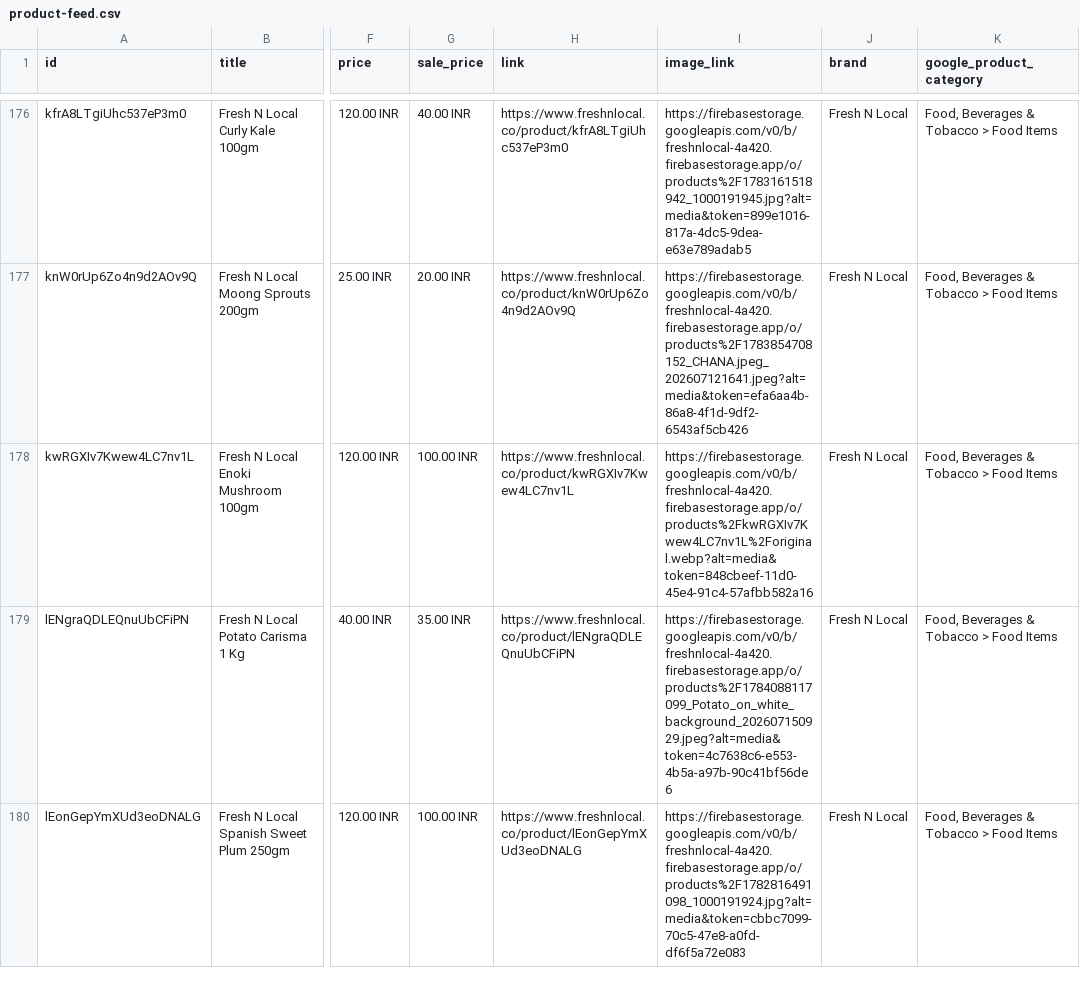
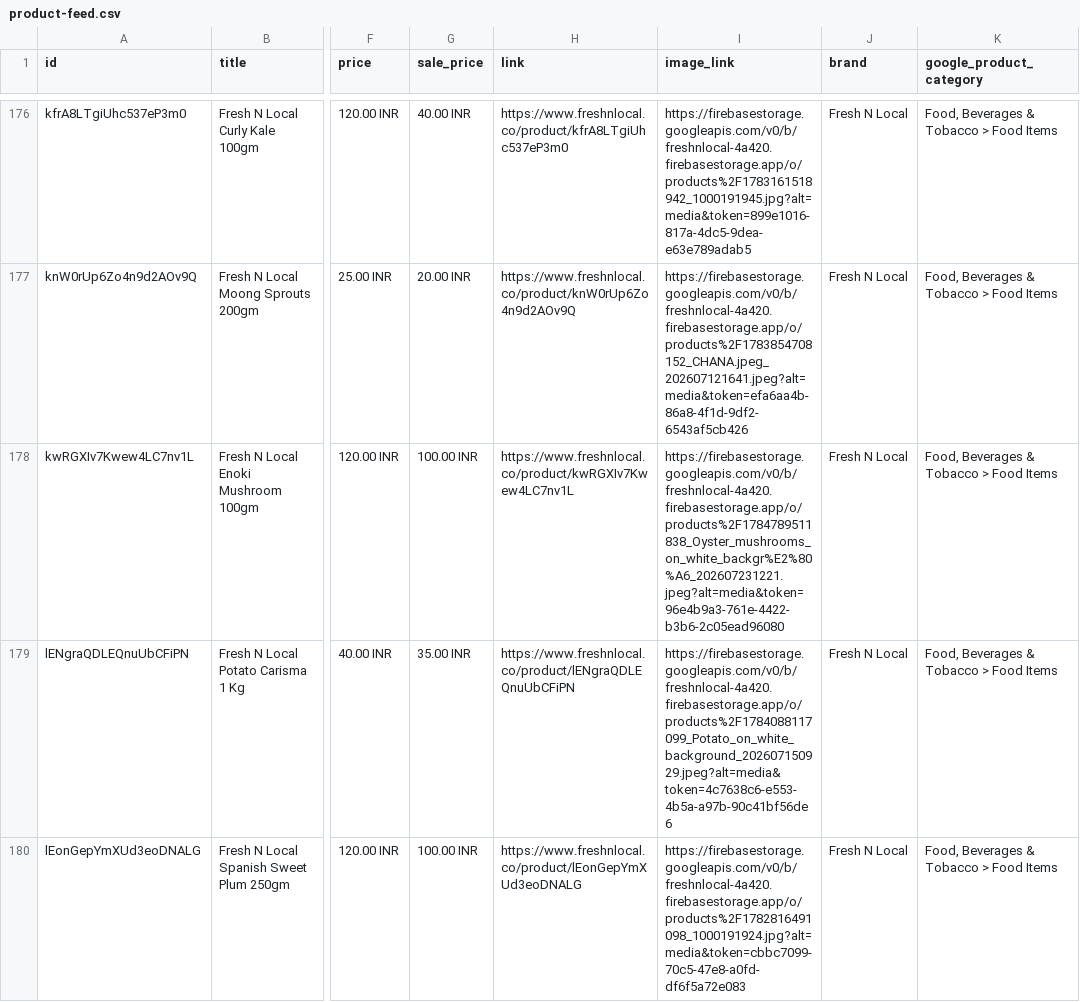
Before and after one commit to freshnlocalco-sys/Freshnlocal, a CSV file: public/product-feed.csv, drawn as a sheet; only a part is shown, gaps mark what is left out; the diff covers the shown part only; the diff names each change by its address in the sheet, - before the commit and + after, or states it on an @@ line.

```diff
--- a/public/product-feed.csv
+++ b/public/product-feed.csv
-I178 (image_link): https://firebasestorage.googleapis.com/v0/b/freshnlocal-4a420.firebasestorage.app/o/products%2FkwRGXIv7Kwew4LC7nv1L%2Foriginal.webp?alt=media&token=848cbeef-11d0-45e4-91c4-57afbb582a16
+I178 (image_link): https://firebasestorage.googleapis.com/v0/b/freshnlocal-4a420.firebasestorage.app/o/products%2F1784789511838_Oyster_mushrooms_on_white_backgr%E2%80%A6_202607231221.jpeg?alt=media&token=96e4b9a3-761e-4422-b3b6-2c05ead96080
```
Also changed, not shown: 10 edited cells elsewhere in this file, 5 other files.
